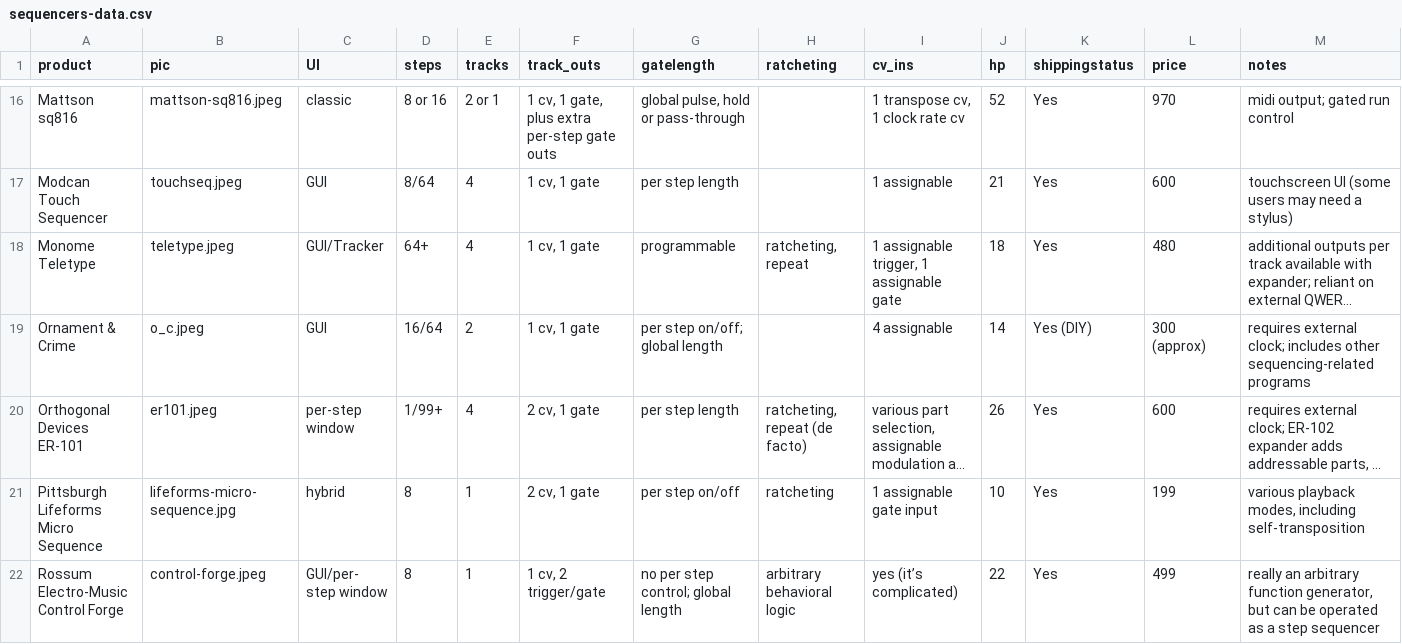
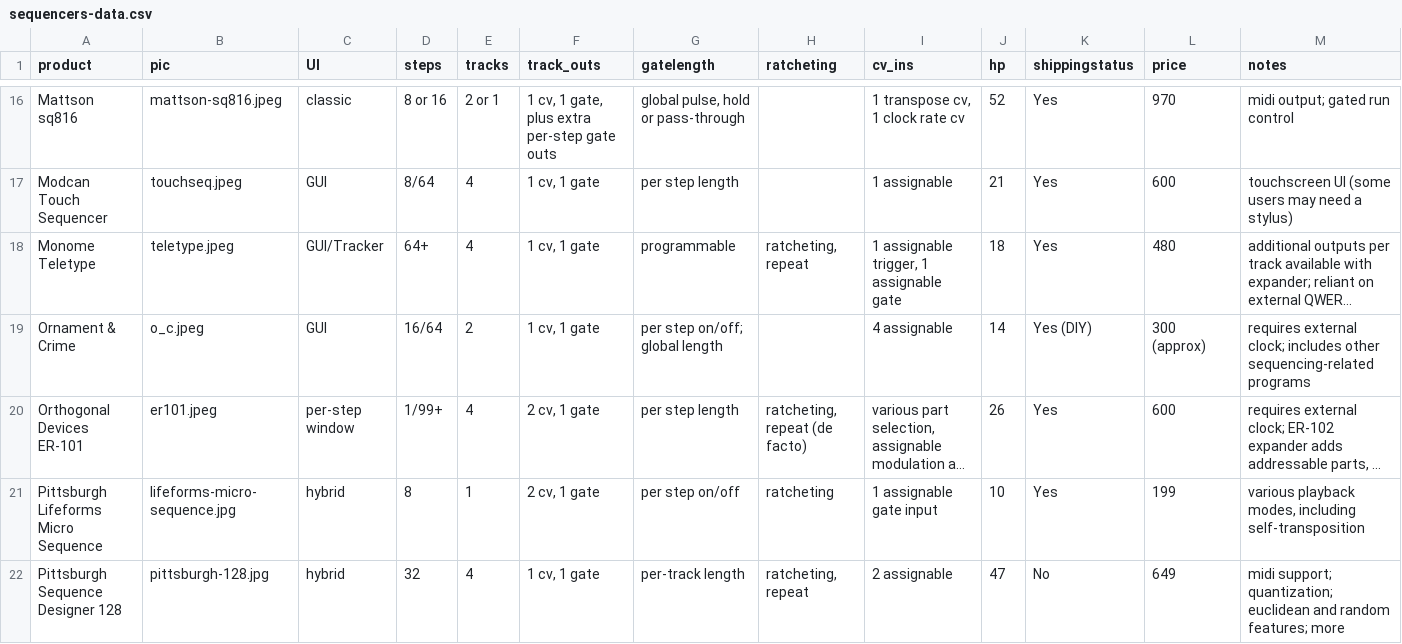
Before and after one commit to mdoudoroff/doudoroff.com, a CSV file: sequencers/sequencers-data.csv, drawn as a sheet; only a part is shown, gaps mark what is left out; the shorter side is filled out with more unchanged rows; long unchanged cells end in …; rows hold the shown columns only; the diff covers the shown part only; the diff names each change by its address in the sheet, - before the commit and + after, or states it on an @@ line.

```diff
--- a/sequencers/sequencers-data.csv
+++ b/sequencers/sequencers-data.csv
+row 22: Pittsburgh Sequence Designer 128 | pittsburgh-128.jpg | hybrid | 32 | 4 | 1 cv, 1 gate | per-track length | ratcheting, repeat | 2 assignable | 47 | No | 649 | midi support; quantization; euclidean and random features; more
```
Also changed, not shown: 1 added row and 8 edited cells elsewhere in this file, 5 other files.
